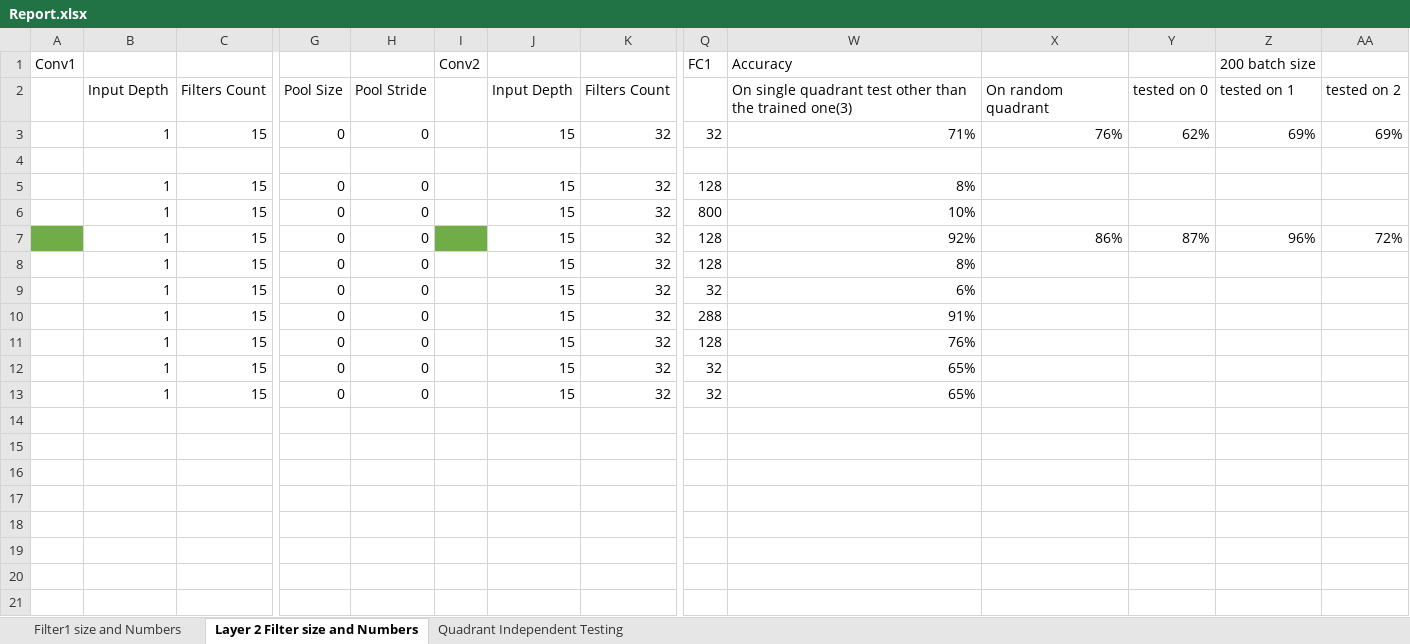
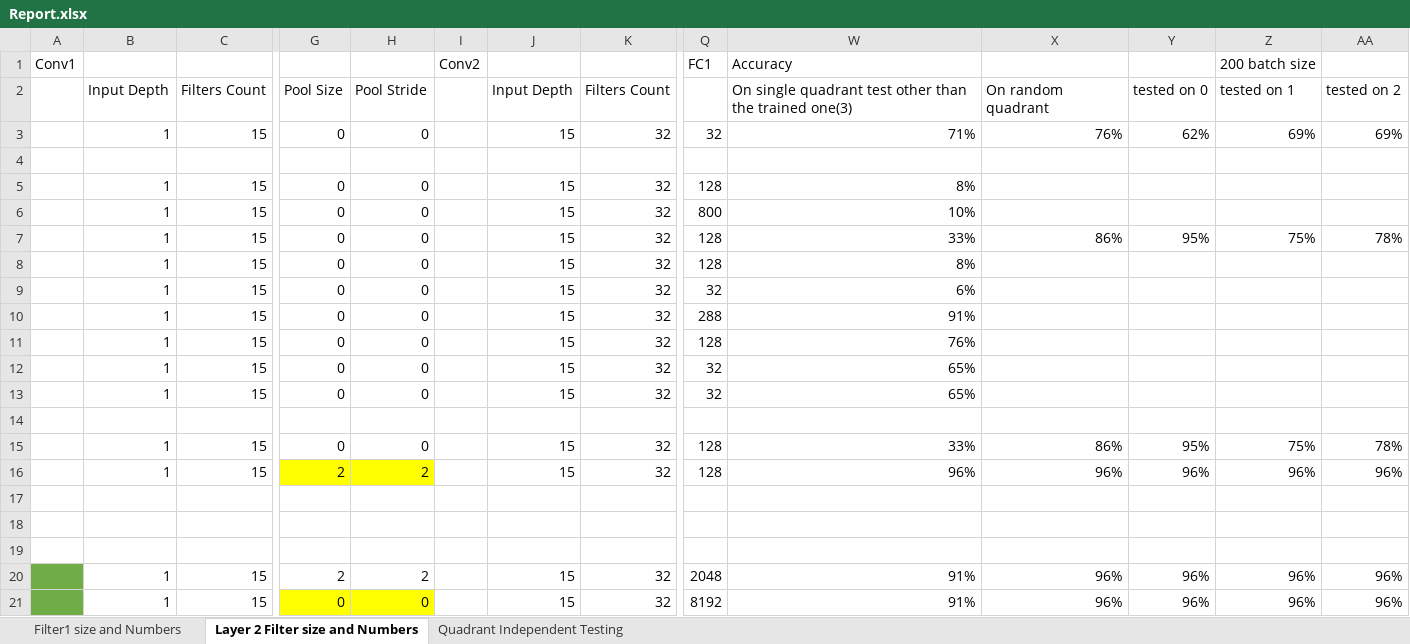
Before and after one commit to gurmans/exploring-generalizations-in-deep-networks, an Excel workbook: Report.xlsx, sheet Layer 2 Filter size and Numbers, drawn as a sheet; only a part is shown, gaps mark what is left out; values as stored, in another font and other column widths than the file's, no borders; rows hold the shown columns only; the diff names each change by its address in the sheet, - before the commit and + after, or states it on an @@ line.

```diff
--- a/Report.xlsx (sheet Layer 2 Filter size and Numbers)
+++ b/Report.xlsx (sheet Layer 2 Filter size and Numbers)
-A7 fill: #70AD47
+A7 fill: none
-I7 fill: #70AD47
+I7 fill: none
-W7: 92%
+W7: 33%
-Y7: 87%
+Y7: 95%
-Z7: 96%
+Z7: 75%
-AA7: 72%
+AA7: 78%
+row 14: (empty)
+row 15:  | 1 | 15 | 0 | 0 |  | 15 | 32 | 128 | 33% | 86% | 95% | 75% | 78%
+row 16:  | 1 | 15 | 2 | 2 |  | 15 | 32 | 128 | 96% | 96% | 96% | 96% | 96%
+row 17: (empty)
+row 18: (empty)
+row 19: (empty)
+row 20:  | 1 | 15 | 2 | 2 |  | 15 | 32 | 2048 | 91% | 96% | 96% | 96% | 96%
+row 21:  | 1 | 15 | 0 | 0 |  | 15 | 32 | 8192 | 91% | 96% | 96% | 96% | 96%
```
Also changed, not shown: sheet Quadrant Independent Testing, hidden cells, 1 other file.
